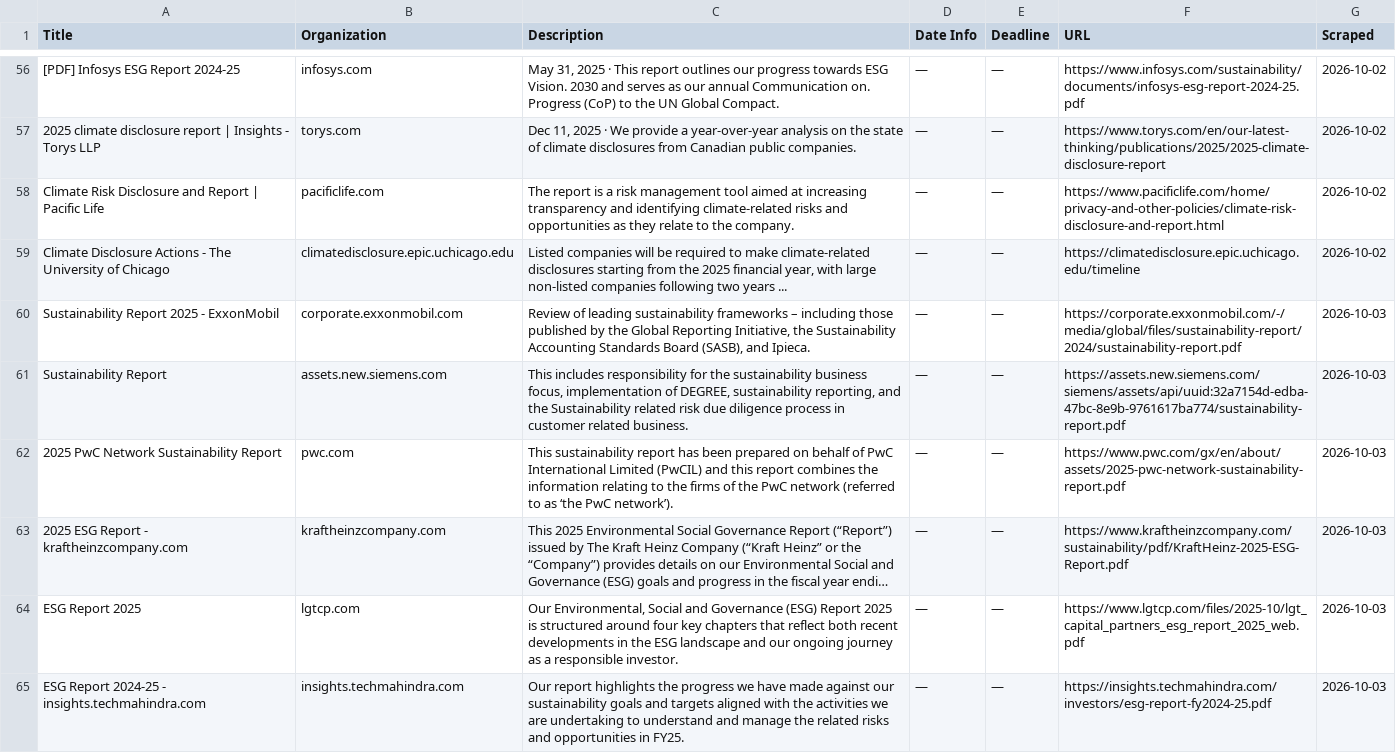
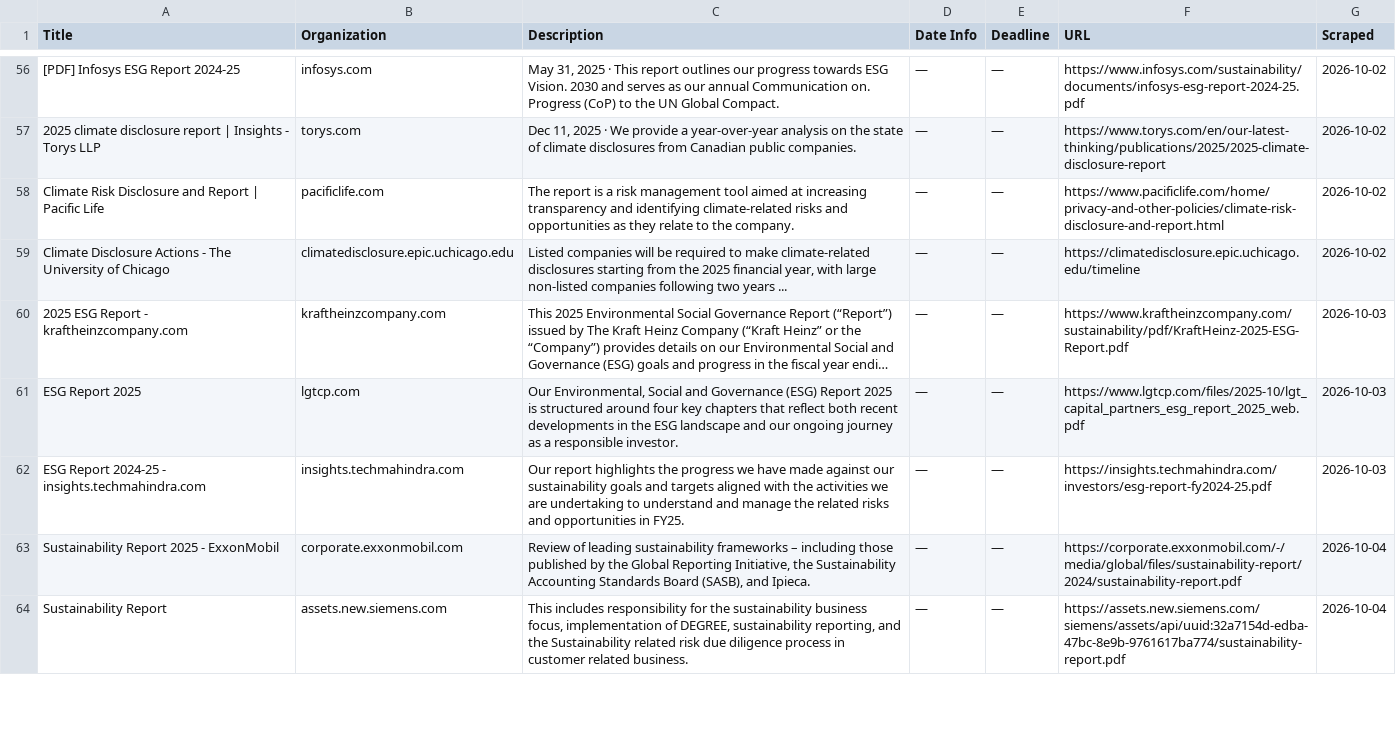
Before and after one commit to columbia-consulting/climate-cardinals-newsletter, a CSV file: weekly_data/csr_reports.csv, drawn as a sheet; only a part is shown, gaps mark what is left out; long unchanged cells end in …; removed rows and columns are numbered as before the commit, all else as after; the diff covers the shown part only; the diff names each change by its address in the sheet, - before the commit and + after, or states it on an @@ line.

```diff
--- a/weekly_data/csr_reports.csv
+++ b/weekly_data/csr_reports.csv
-row 60: Sustainability Report 2025 - ExxonMobil | corporate.exxonmobil.com | Review of leading sustainability frameworks – including those published by the Global Reporting Initiative, the Sustainability Accounting Standards Board (SASB), and Ipieca. | — | — | https://corporate.exxonmobil.com/-/media/global/files/sustainability-report/2024/sustainability-report.pdf | 2026-10-03
-row 61: Sustainability Report | assets.new.siemens.com | This includes responsibility for the sustainability business focus, implementation of DEGREE, sustainability reporting, and the Sustainability related risk due diligence process in customer related business. | — | — | https://assets.new.siemens.com/siemens/assets/api/uuid:32a7154d-edba-47bc-8e9b-9761617ba774/sustainability-report.pdf | 2026-10-03
-row 62: 2025 PwC Network Sustainability Report | pwc.com | This sustainability report has been prepared on behalf of PwC International Limited (PwCIL) and this report combines the information relating to the firms of the PwC network (referred to as ‘the PwC network’). | — | — | https://www.pwc.com/gx/en/about/assets/2025-pwc-network-sustainability-report.pdf | 2026-10-03
+row 63: Sustainability Report 2025 - ExxonMobil | corporate.exxonmobil.com | Review of leading sustainability frameworks – including those published by the Global Reporting Initiative, the Sustainability Accounting Standards Board (SASB), and Ipieca. | — | — | https://corporate.exxonmobil.com/-/media/global/files/sustainability-report/2024/sustainability-report.pdf | 2026-10-04
+row 64: Sustainability Report | assets.new.siemens.com | This includes responsibility for the sustainability business focus, implementation of DEGREE, sustainability reporting, and the Sustainability related risk due diligence process in customer related business. | — | — | https://assets.new.siemens.com/siemens/assets/api/uuid:32a7154d-edba-47bc-8e9b-9761617ba774/sustainability-report.pdf | 2026-10-04
```
Also changed, not shown: 2 added rows and 5 edited cells elsewhere in this file, weekly_data/events.csv, weekly_data/experts.csv, 2 other files.
